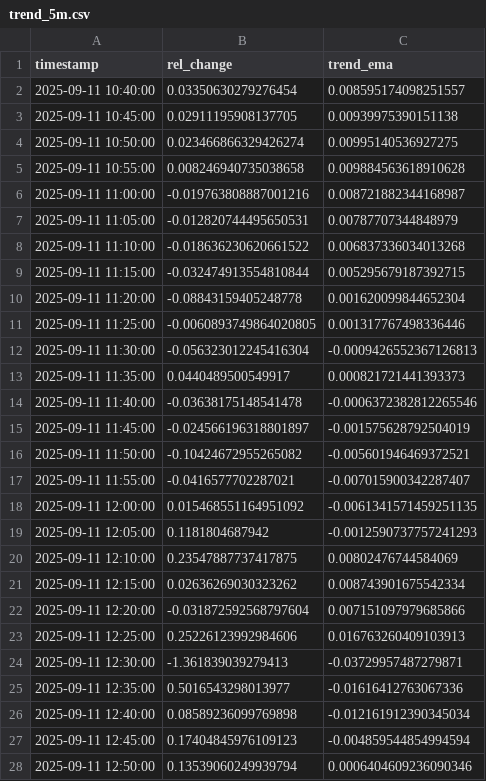
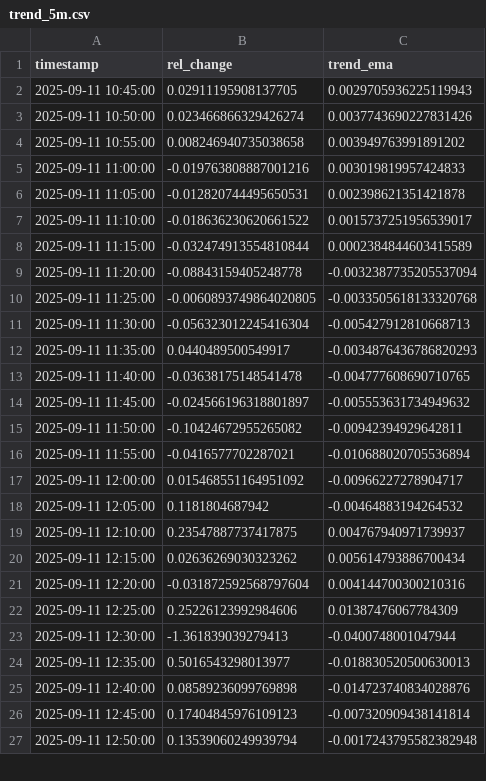
Before and after one commit to D3nnizz/Trend, a CSV file: data/trend_5m.csv, drawn as a sheet; only a part is shown; the diff covers the shown part only.

Commit message:
Update trend CSVs

```diff
--- a/data/trend_5m.csv
+++ b/data/trend_5m.csv
@@ -1,28 +1,27 @@
 timestamp,rel_change,trend_ema
-2025-09-11 10:40:00,0.03350630279276454,0.008595174098251557
-2025-09-11 10:45:00,0.02911195908137705,0.00939975390151138
-2025-09-11 10:50:00,0.023466866329426274,0.00995140536927275
-2025-09-11 10:55:00,0.008246940735038658,0.009884563618910628
-2025-09-11 11:00:00,-0.019763808887001216,0.008721882344168987
-2025-09-11 11:05:00,-0.012820744495650531,0.00787707344848979
-2025-09-11 11:10:00,-0.018636230620661522,0.006837336034013268
-2025-09-11 11:15:00,-0.032474913554810844,0.005295679187392715
-2025-09-11 11:20:00,-0.08843159405248778,0.001620099844652304
-2025-09-11 11:25:00,-0.0060893749864020805,0.001317767498336446
-2025-09-11 11:30:00,-0.056323012245416304,-0.0009426552367126813
-2025-09-11 11:35:00,0.0440489500549917,0.000821721441393373
-2025-09-11 11:40:00,-0.03638175148541478,-0.0006372382812265546
-2025-09-11 11:45:00,-0.024566196318801897,-0.001575628792504019
-2025-09-11 11:50:00,-0.10424672955265082,-0.005601946469372521
-2025-09-11 11:55:00,-0.0416577702287021,-0.007015900342287407
-2025-09-11 12:00:00,0.015468551164951092,-0.0061341571459251135
-2025-09-11 12:05:00,0.1181804687942,-0.0012590737757241293
-2025-09-11 12:10:00,0.23547887737417875,0.00802476744584069
-2025-09-11 12:15:00,0.02636269030323262,0.008743901675542334
-2025-09-11 12:20:00,-0.031872592568797604,0.007151097979685866
-2025-09-11 12:25:00,0.25226123992984606,0.016763260409103913
-2025-09-11 12:30:00,-1.361839039279413,-0.03729957487279871
-2025-09-11 12:35:00,0.5016543298013977,-0.01616412763067336
-2025-09-11 12:40:00,0.08589236099769898,-0.012161912390345034
-2025-09-11 12:45:00,0.17404845976109123,-0.004859544854994594
-2025-09-11 12:50:00,0.13539060249939794,0.0006404609236090346
+2025-09-11 10:45:00,0.02911195908137705,0.0029705936225119943
+2025-09-11 10:50:00,0.023466866329426274,0.0037743690227831426
+2025-09-11 10:55:00,0.008246940735038658,0.003949763991891202
+2025-09-11 11:00:00,-0.019763808887001216,0.003019819957424833
+2025-09-11 11:05:00,-0.012820744495650531,0.002398621351421878
+2025-09-11 11:10:00,-0.018636230620661522,0.0015737251956539017
+2025-09-11 11:15:00,-0.032474913554810844,0.0002384844603415589
+2025-09-11 11:20:00,-0.08843159405248778,-0.0032387735205537094
+2025-09-11 11:25:00,-0.0060893749864020805,-0.0033505618133320768
+2025-09-11 11:30:00,-0.056323012245416304,-0.005427912810668713
+2025-09-11 11:35:00,0.0440489500549917,-0.0034876436786820293
+2025-09-11 11:40:00,-0.03638175148541478,-0.004777608690710765
+2025-09-11 11:45:00,-0.024566196318801897,-0.005553631734949632
+2025-09-11 11:50:00,-0.10424672955265082,-0.00942394929642811
+2025-09-11 11:55:00,-0.0416577702287021,-0.010688020705536894
+2025-09-11 12:00:00,0.015468551164951092,-0.00966227278904717
+2025-09-11 12:05:00,0.1181804687942,-0.00464883194264532
+2025-09-11 12:10:00,0.23547887737417875,0.004767940971739937
+2025-09-11 12:15:00,0.02636269030323262,0.005614793886700434
+2025-09-11 12:20:00,-0.031872592568797604,0.004144700300210316
+2025-09-11 12:25:00,0.25226123992984606,0.01387476067784309
+2025-09-11 12:30:00,-1.361839039279413,-0.0400748001047944
+2025-09-11 12:35:00,0.5016543298013977,-0.018830520500630013
+2025-09-11 12:40:00,0.08589236099769898,-0.014723740834028876
+2025-09-11 12:45:00,0.17404845976109123,-0.007320909438141814
+2025-09-11 12:50:00,0.13539060249939794,-0.0017243795582382948
```
Also changed, not shown: 1 added row and 73 edited cells elsewhere in this file.
